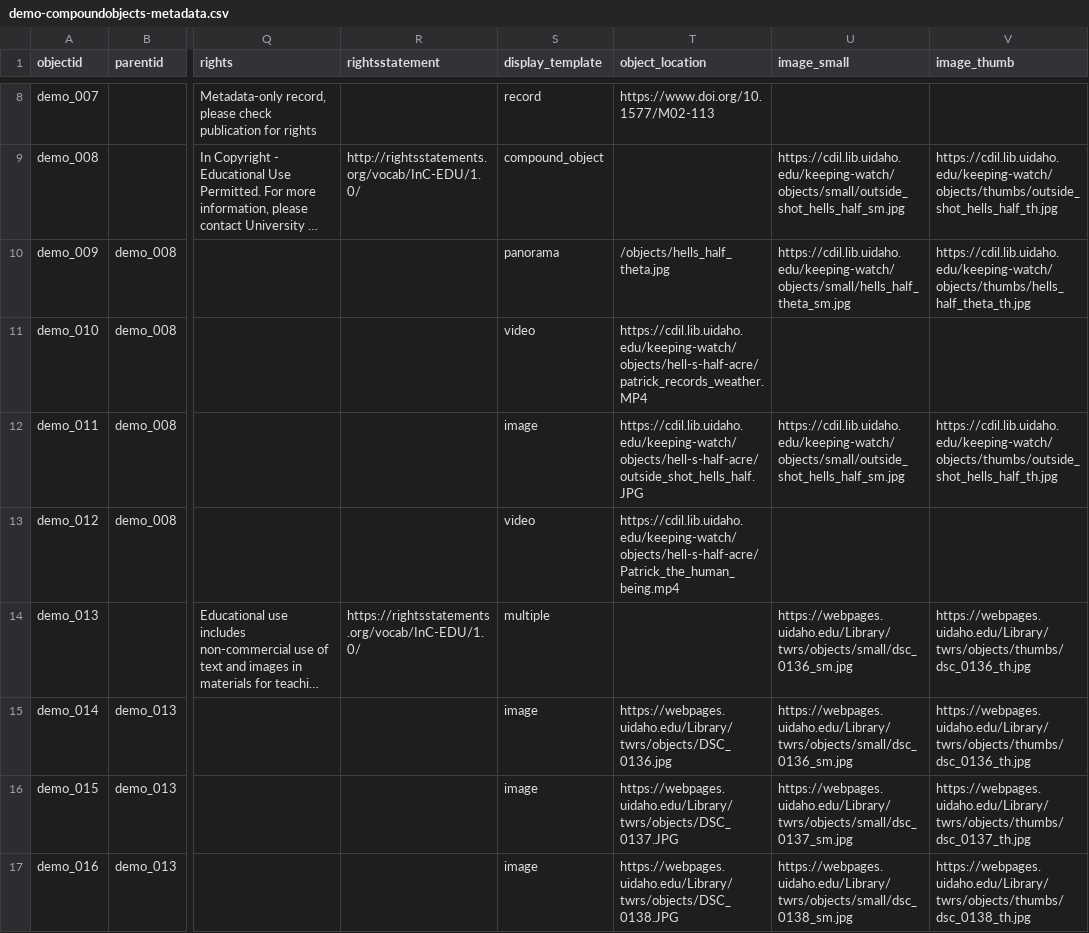
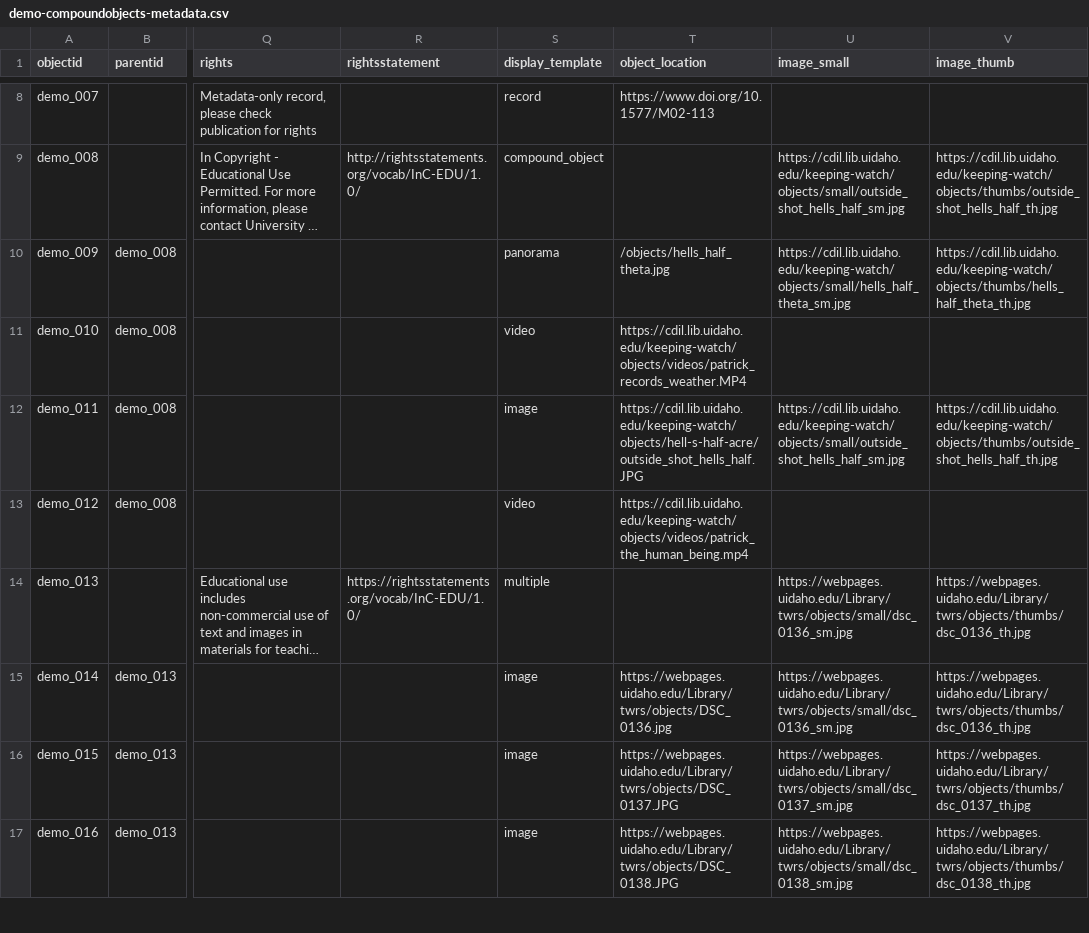
Before and after one commit to uidaholib/ijc-collection-template, a CSV file: _data/demo-compoundobjects-metadata.csv, drawn as a sheet; only a part is shown, gaps mark what is left out; long unchanged cells end in …; the diff names each change by its address in the sheet, - before the commit and + after, or states it on an @@ line.

```diff
--- a/_data/demo-compoundobjects-metadata.csv
+++ b/_data/demo-compoundobjects-metadata.csv
-T11 (object_location): https://cdil.lib.uidaho.edu/keeping-watch/objects/hell-s-half-acre/patrick_records_weather.MP4
+T11 (object_location): https://cdil.lib.uidaho.edu/keeping-watch/objects/videos/patrick_records_weather.MP4
-T13 (object_location): https://cdil.lib.uidaho.edu/keeping-watch/objects/hell-s-half-acre/Patrick_the_human_being.mp4
+T13 (object_location): https://cdil.lib.uidaho.edu/keeping-watch/objects/videos/patrick_the_human_being.mp4
```
Also changed, not shown: 8 other files.
